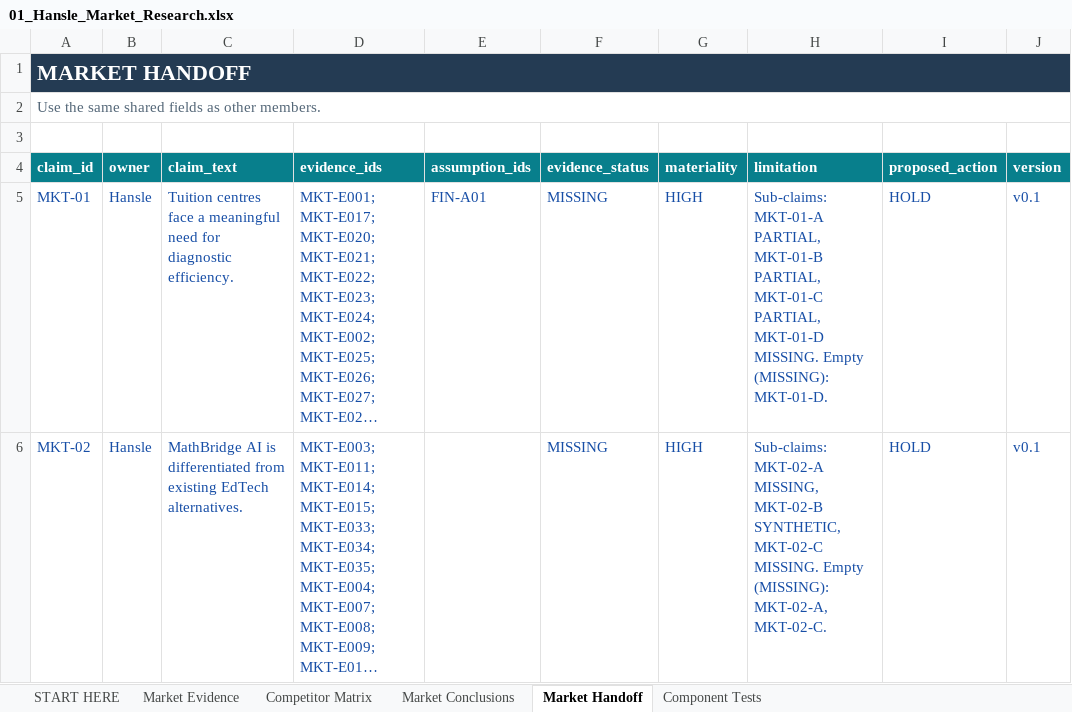
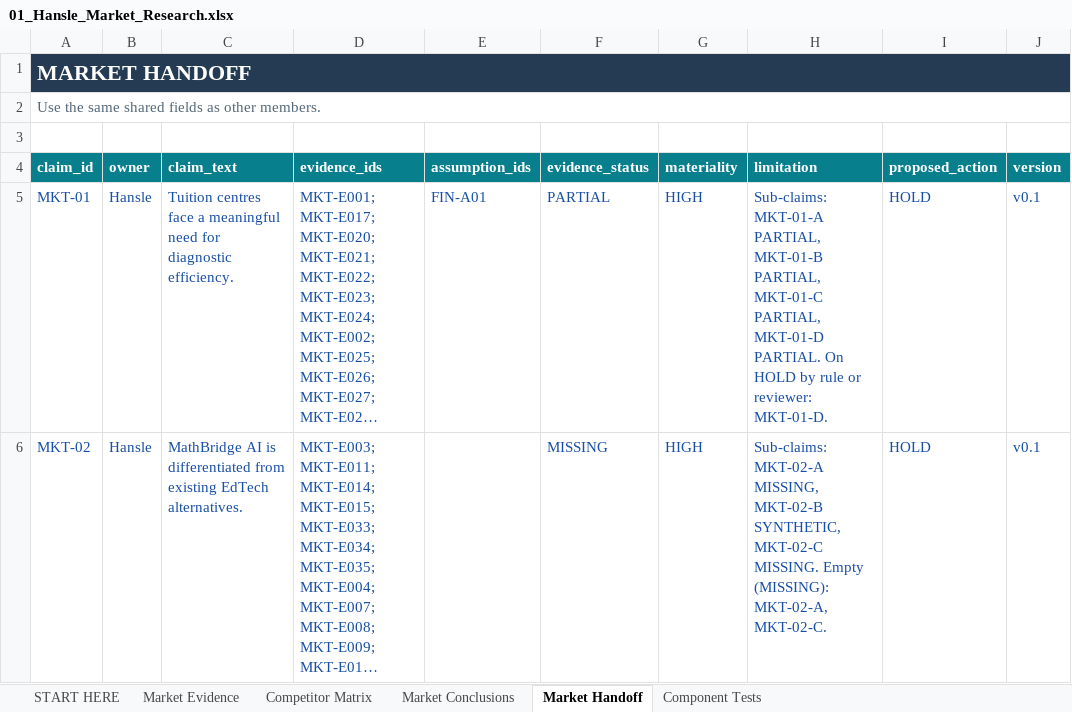
Before and after one commit to hanslelee/research-market-dump, an Excel workbook: market/out/01_Hansle_Market_Research.xlsx, sheet Market Handoff, drawn as a sheet; only a part is shown; long unchanged cells end in …; values as stored, in another font and other column widths than the file's, no borders; the diff names each change by its address in the sheet, - before the commit and + after, or states it on an @@ line.

```diff
--- a/market/out/01_Hansle_Market_Research.xlsx (sheet Market Handoff)
+++ b/market/out/01_Hansle_Market_Research.xlsx (sheet Market Handoff)
-F5 (evidence_status): MISSING
+F5 (evidence_status): PARTIAL
-H5 (limitation): …PARTIAL, MKT-01-D MISSING. Empty (MISSING): MKT-01-D.
+H5 (limitation): …PARTIAL, MKT-01-D PARTIAL. On HOLD by rule or reviewer: MKT-01-D.
```
Also changed, not shown: sheet Market Evidence, sheet Market Conclusions, 4 other files.
